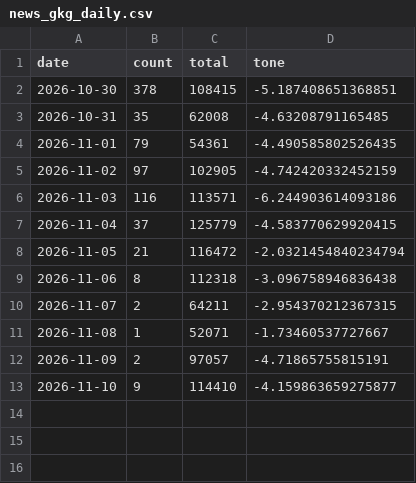
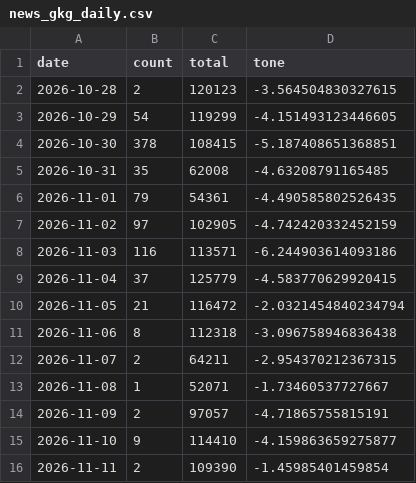
Before and after one commit to gamensound-spec/war-alert, a CSV file: data/news_gkg_daily.csv, drawn as a sheet.

```diff
--- a/data/news_gkg_daily.csv
+++ b/data/news_gkg_daily.csv
@@ -1,2 +1,4 @@
 date,count,total,tone
+2026-10-28,2,120123,-3.564504830327615
+2026-10-29,54,119299,-4.151493123446605
 2026-10-30,378,108415,-5.187408651368851
@@ -13 +15,2 @@ date,count,total,tone
 2026-11-10,9,114410,-4.159863659275877
+2026-11-11,2,109390,-1.45985401459854
```
Also changed, not shown: data/embassy_log.csv, data/hotel_prices.csv, 12 other files.
